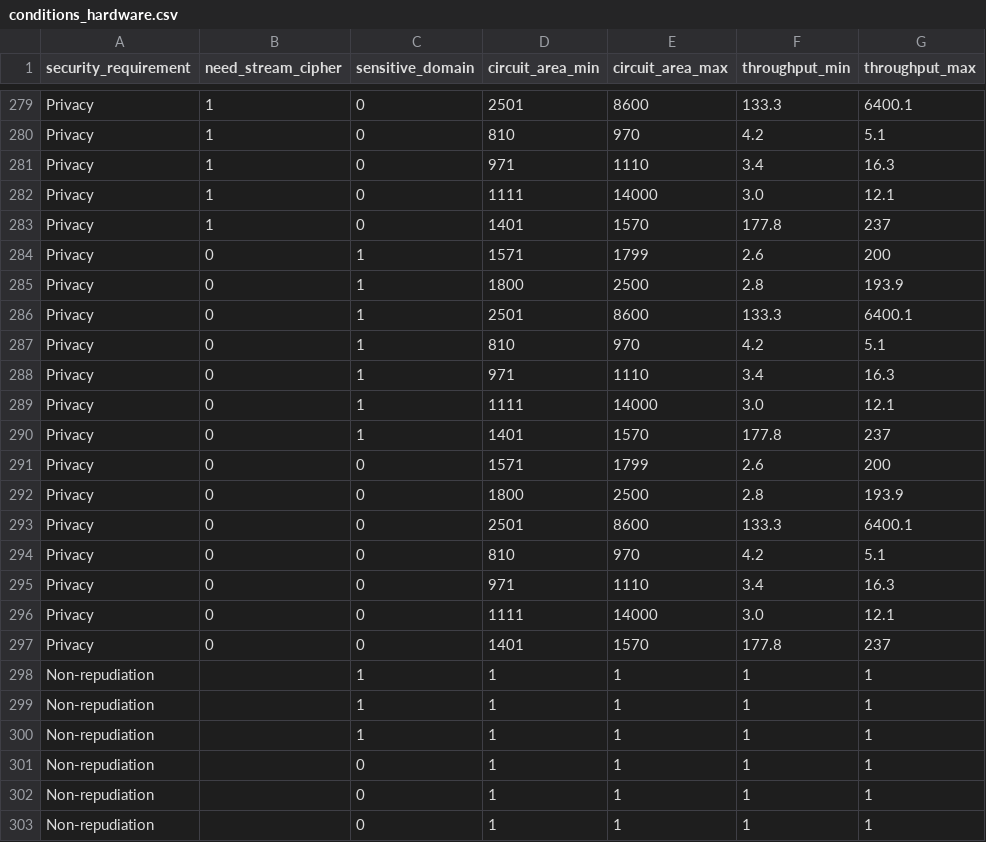
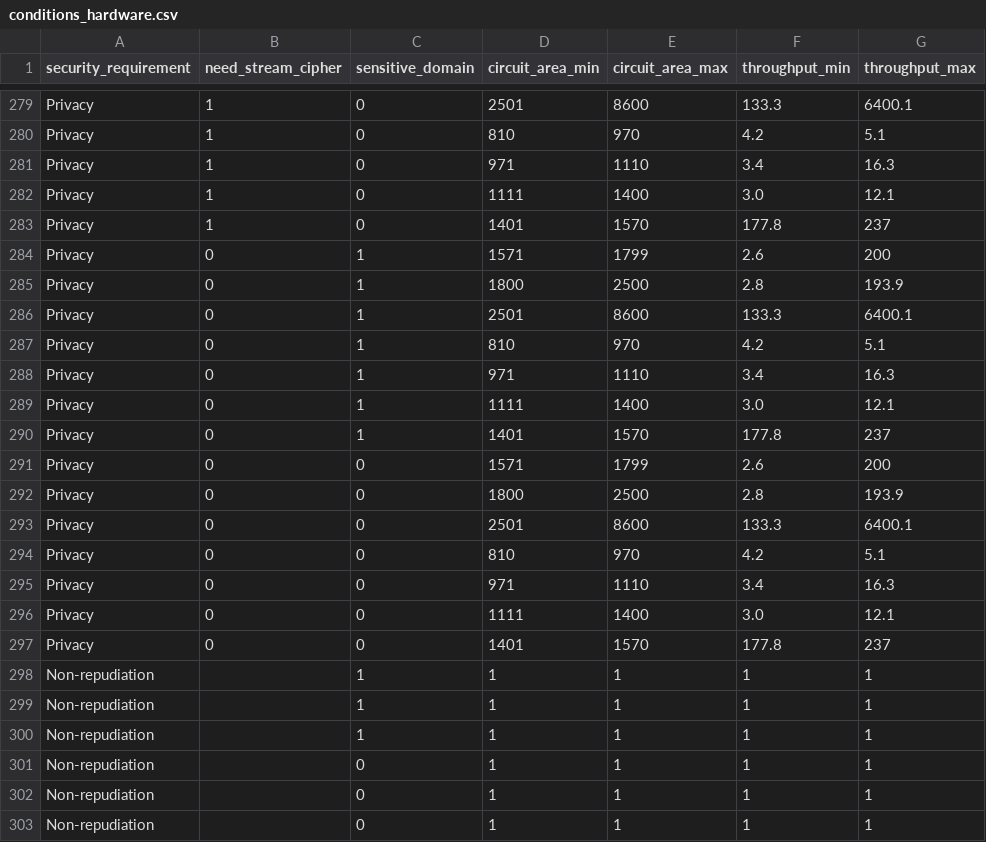
Before and after one commit to SECURIoTESIGN/SAM-Modules, a CSV file: Lightweight Criptographic Algorithms Recommendation (LWCAR)/conditions_hardware.csv, drawn as a sheet; only a part is shown, gaps mark what is left out; the diff covers the shown part only; the diff names each change by its address in the sheet, - before the commit and + after, or states it on an @@ line.

```diff
--- a/Lightweight Criptographic Algorithms Recommendation (LWCAR)/conditions_hardware.csv
+++ b/Lightweight Criptographic Algorithms Recommendation (LWCAR)/conditions_hardware.csv
-E282 (circuit_area_max): 14000
+E282 (circuit_area_max): 1400
-E289 (circuit_area_max): 14000
+E289 (circuit_area_max): 1400
-E296 (circuit_area_max): 14000
+E296 (circuit_area_max): 1400
```
Also changed, not shown: 5 edited cells elsewhere in this file.
